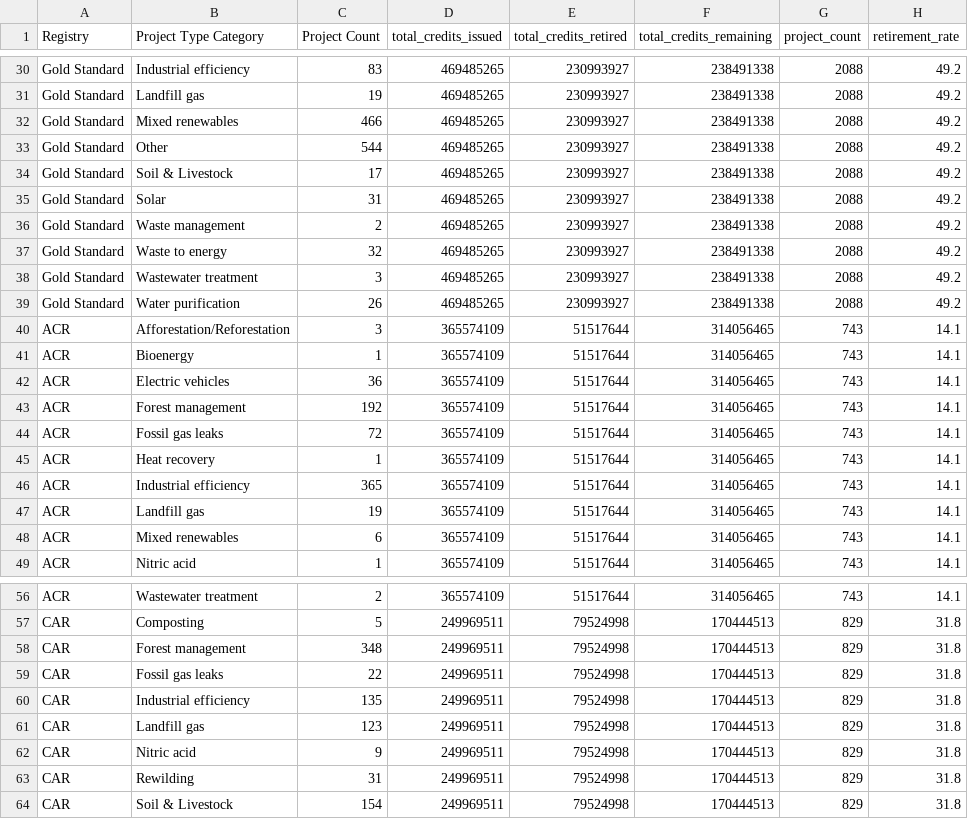
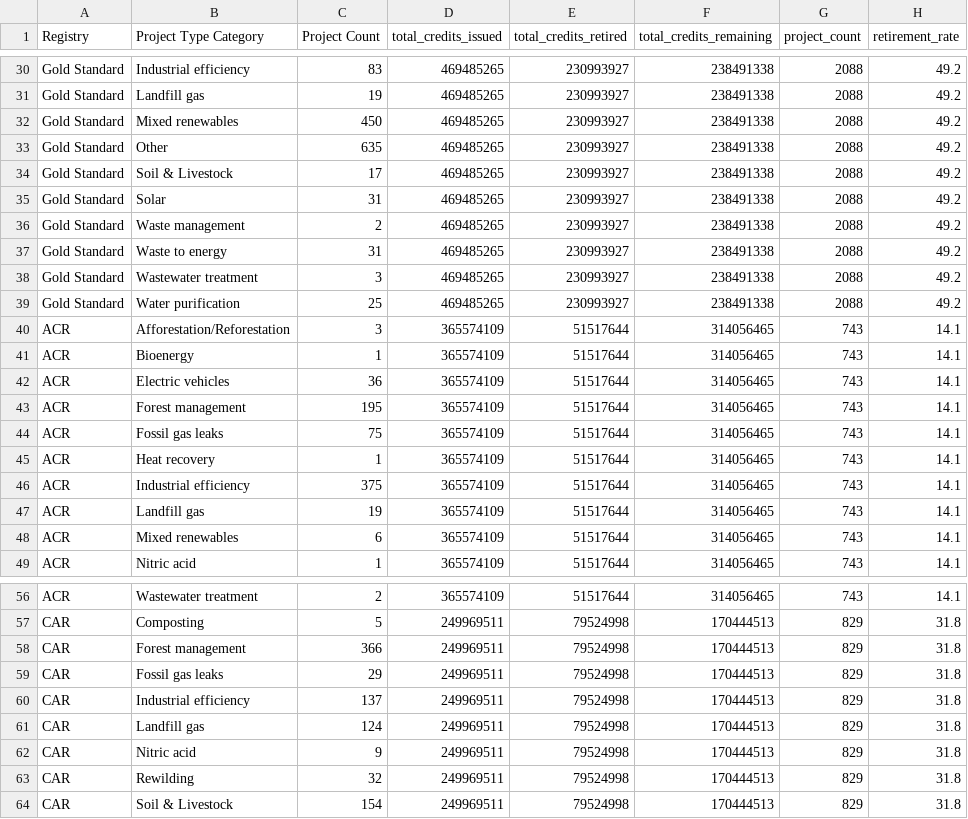
Before and after one commit to divyansharya07-adx/carbonledger, a CSV file: public/project_counts.csv, drawn as a sheet; only a part is shown, gaps mark what is left out; the diff covers the shown part only.

```diff
--- a/public/project_counts.csv
+++ b/public/project_counts.csv
@@ -31,4 +31,4 @@ Gold Standard,Industrial efficiency,83,469485265,230993927,238491338,2088,49.2
 Gold Standard,Landfill gas,19,469485265,230993927,238491338,2088,49.2
-Gold Standard,Mixed renewables,466,469485265,230993927,238491338,2088,49.2
-Gold Standard,Other,544,469485265,230993927,238491338,2088,49.2
+Gold Standard,Mixed renewables,450,469485265,230993927,238491338,2088,49.2
+Gold Standard,Other,635,469485265,230993927,238491338,2088,49.2
 Gold Standard,Soil & Livestock,17,469485265,230993927,238491338,2088,49.2
@@ -36,5 +36,5 @@ Gold Standard,Solar,31,469485265,230993927,238491338,2088,49.2
 Gold Standard,Waste management,2,469485265,230993927,238491338,2088,49.2
-Gold Standard,Waste to energy,32,469485265,230993927,238491338,2088,49.2
+Gold Standard,Waste to energy,31,469485265,230993927,238491338,2088,49.2
 Gold Standard,Wastewater treatment,3,469485265,230993927,238491338,2088,49.2
-Gold Standard,Water purification,26,469485265,230993927,238491338,2088,49.2
+Gold Standard,Water purification,25,469485265,230993927,238491338,2088,49.2
 ACR,Afforestation/Reforestation,3,365574109,51517644,314056465,743,14.1
@@ -42,6 +42,6 @@ ACR,Bioenergy,1,365574109,51517644,314056465,743,14.1
 ACR,Electric vehicles,36,365574109,51517644,314056465,743,14.1
-ACR,Forest management,192,365574109,51517644,314056465,743,14.1
-ACR,Fossil gas leaks,72,365574109,51517644,314056465,743,14.1
+ACR,Forest management,195,365574109,51517644,314056465,743,14.1
+ACR,Fossil gas leaks,75,365574109,51517644,314056465,743,14.1
 ACR,Heat recovery,1,365574109,51517644,314056465,743,14.1
-ACR,Industrial efficiency,365,365574109,51517644,314056465,743,14.1
+ACR,Industrial efficiency,375,365574109,51517644,314056465,743,14.1
 ACR,Landfill gas,19,365574109,51517644,314056465,743,14.1
@@ -57,8 +57,8 @@ ACR,Wastewater treatment,2,365574109,51517644,314056465,743,14.1
 CAR,Composting,5,249969511,79524998,170444513,829,31.8
-CAR,Forest management,348,249969511,79524998,170444513,829,31.8
-CAR,Fossil gas leaks,22,249969511,79524998,170444513,829,31.8
-CAR,Industrial efficiency,135,249969511,79524998,170444513,829,31.8
-CAR,Landfill gas,123,249969511,79524998,170444513,829,31.8
+CAR,Forest management,366,249969511,79524998,170444513,829,31.8
+CAR,Fossil gas leaks,29,249969511,79524998,170444513,829,31.8
+CAR,Industrial efficiency,137,249969511,79524998,170444513,829,31.8
+CAR,Landfill gas,124,249969511,79524998,170444513,829,31.8
 CAR,Nitric acid,9,249969511,79524998,170444513,829,31.8
-CAR,Rewilding,31,249969511,79524998,170444513,829,31.8
+CAR,Rewilding,32,249969511,79524998,170444513,829,31.8
 CAR,Soil & Livestock,154,249969511,79524998,170444513,829,31.8
```
Also changed, not shown: 7 edited cells elsewhere in this file, public/aggregated_data.csv, public/aggregated_data_backup.csv, 3 other files.
